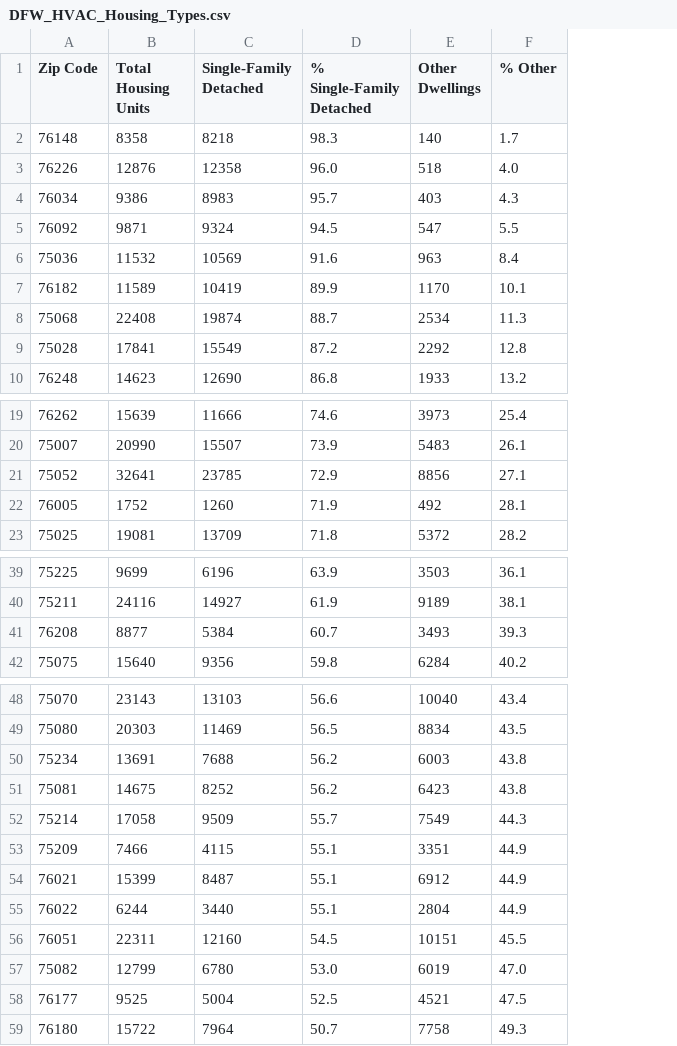
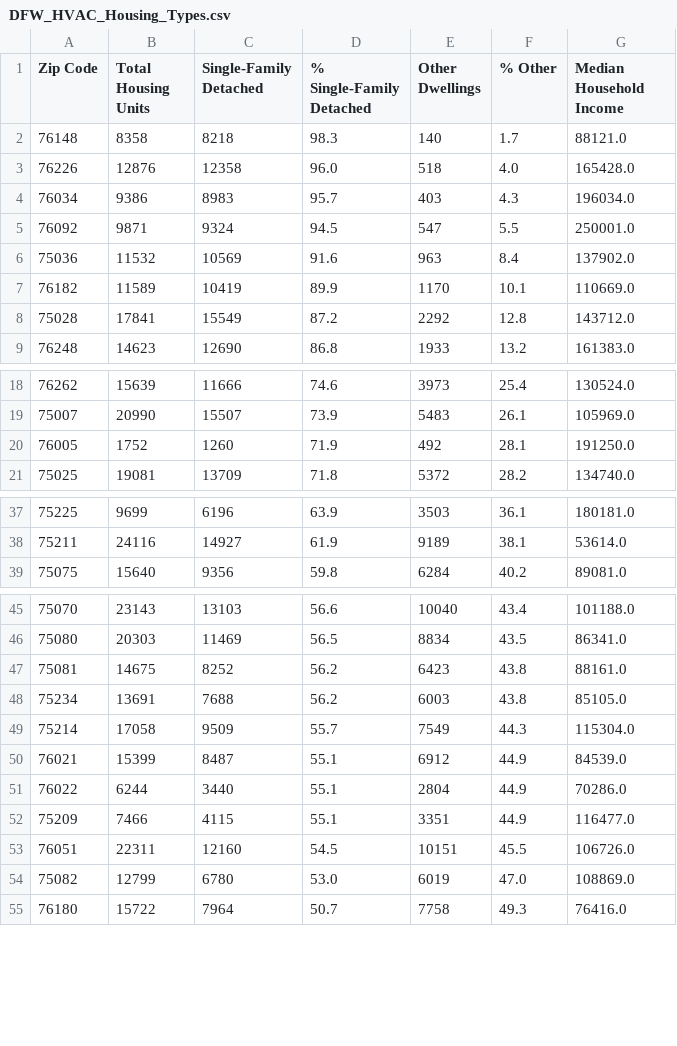
Before and after one commit to dfwhvac/website-dfw-II, a CSV file: frontend/public/DFW_HVAC_Housing_Types.csv, drawn as a sheet; only a part is shown, gaps mark what is left out; removed rows and columns are numbered as before the commit, all else as after; the diff covers the shown part only; the diff names each change by its address in the sheet, - before the commit and + after, or states it on an @@ line.

```diff
--- a/frontend/public/DFW_HVAC_Housing_Types.csv
+++ b/frontend/public/DFW_HVAC_Housing_Types.csv
+column G (Median Household Income), rows 2-9: 88121.0 | 165428.0 | 196034.0 | 250001.0 | 137902.0 | 110669.0 | 143712.0 | 161383.0; rows 18-21: 130524.0 | 105969.0 | 191250.0 | 134740.0; rows 37-39: 180181.0 | 53614.0 | 89081.0; rows 45-46: 101188.0 | 86341.0; rows 48-51: 85105.0 | 115304.0 | 84539.0 | 70286.0; rows 53-55: 106726.0 | 108869.0 | 76416.0
-row 8: 75068 | 22408 | 19874 | 88.7 | 2534 | 11.3
-row 21: 75052 | 32641 | 23785 | 72.9 | 8856 | 27.1
-row 41: 76208 | 8877 | 5384 | 60.7 | 3493 | 39.3
@@ row 51 moved to row 47: 75081 @@
@@ row 53 moved to row 52: 75209 @@
-row 58: 76177 | 9525 | 5004 | 52.5 | 4521 | 47.5
```
Also changed, not shown: 2 removed rows and 2 moved rows elsewhere in this file.
